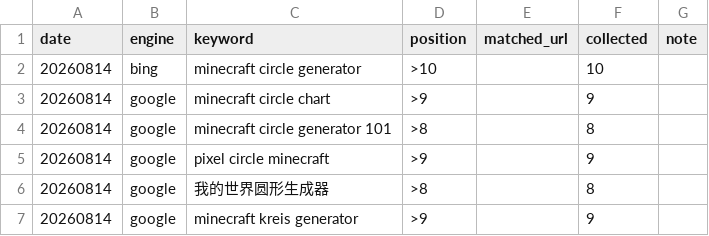
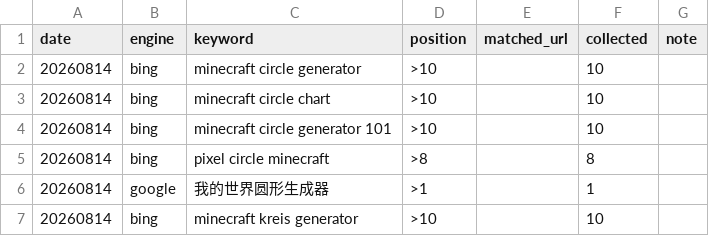
Before and after one commit to ywb-coder/Minecraft-Circle--Generator, a CSV file: docs/gsc/serp-20260814.csv, drawn as a sheet.

```diff
--- a/docs/gsc/serp-20260814.csv
+++ b/docs/gsc/serp-20260814.csv
@@ -2,6 +2,6 @@
 20260814,bing,"minecraft circle generator",>10,,10,
-20260814,google,"minecraft circle chart",>9,,9,
-20260814,google,"minecraft circle generator 101",>8,,8,
-20260814,google,"pixel circle minecraft",>9,,9,
-20260814,google,"我的世界圆形生成器",>8,,8,
-20260814,google,"minecraft kreis generator",>9,,9,
+20260814,bing,"minecraft circle chart",>10,,10,
+20260814,bing,"minecraft circle generator 101",>10,,10,
+20260814,bing,"pixel circle minecraft",>8,,8,
+20260814,google,"我的世界圆形生成器",>1,,1,
+20260814,bing,"minecraft kreis generator",>10,,10,
```
Also changed, not shown: docs/gsc/serp-detail-20260814.csv, docs/gsc/serp-probe-20260814.csv, 2 other files.
